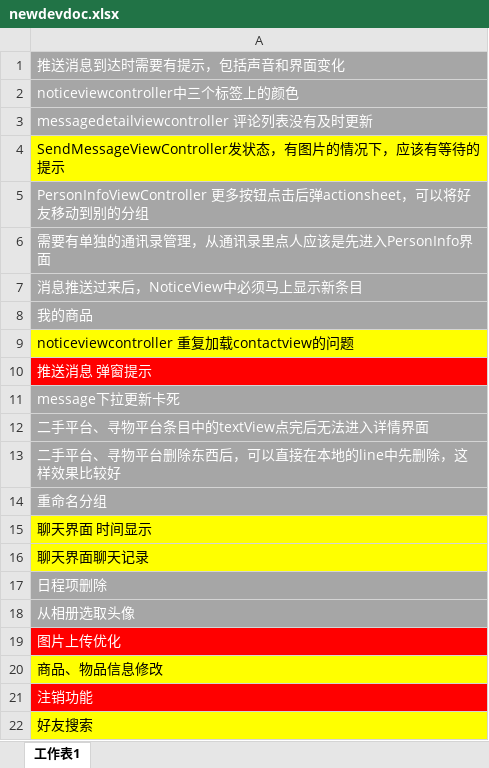
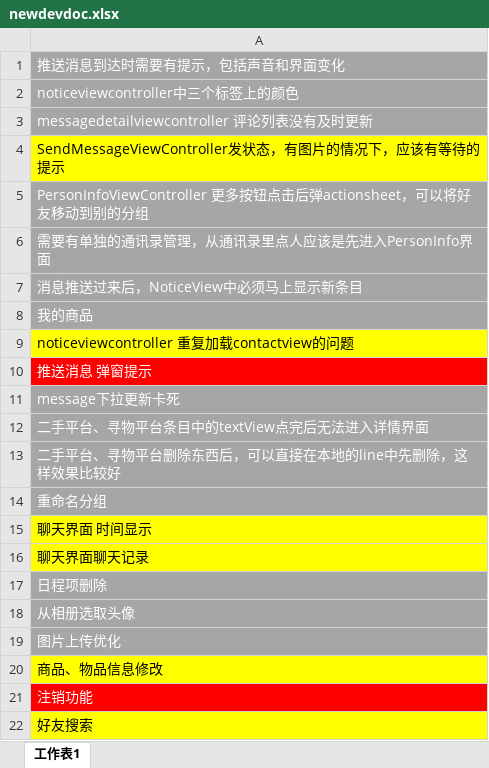
Before and after one commit to cen5bin/HITRen, an Excel workbook: newdevdoc.xlsx, sheet 工作表1, drawn as a sheet; values as stored, in another font and other column widths than the file's, no borders; the diff names each change by its address in the sheet, - before the commit and + after, or states it on an @@ line.

```diff
--- a/newdevdoc.xlsx (sheet 工作表1)
+++ b/newdevdoc.xlsx (sheet 工作表1)
-A19 fill: #FF0000
+A19 fill: #A6A6A6
```
Also changed, not shown: 25 other files.
